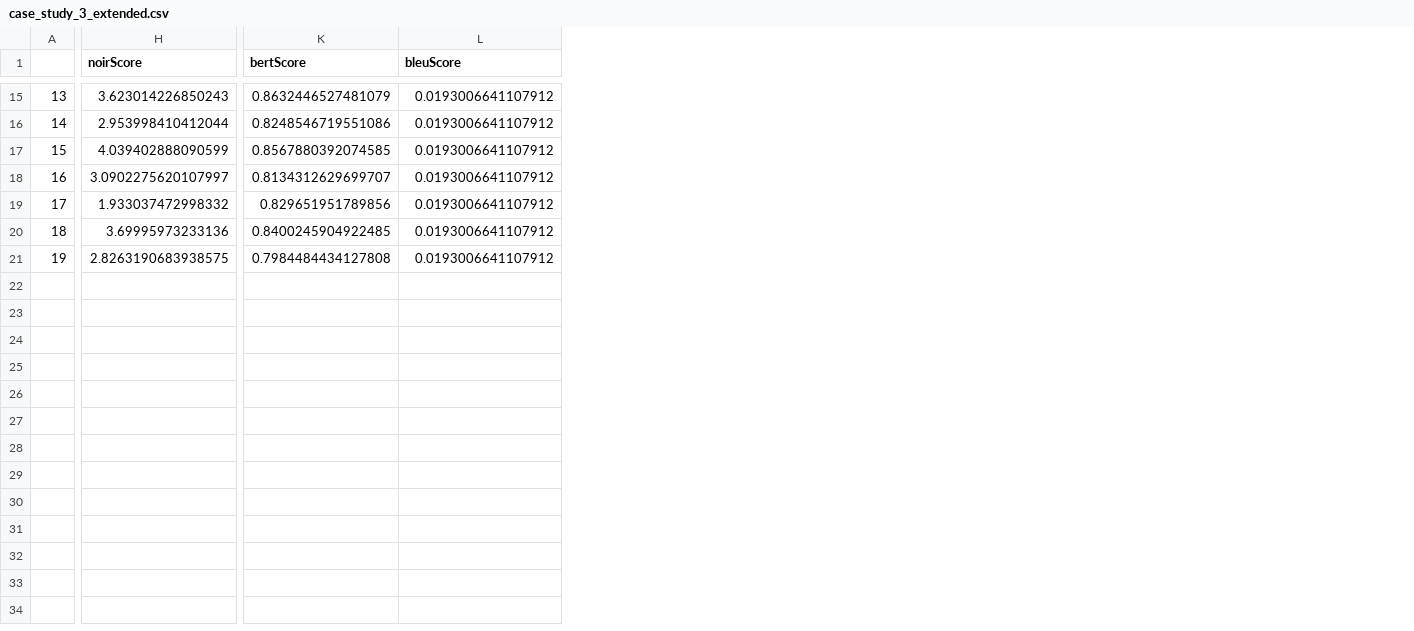
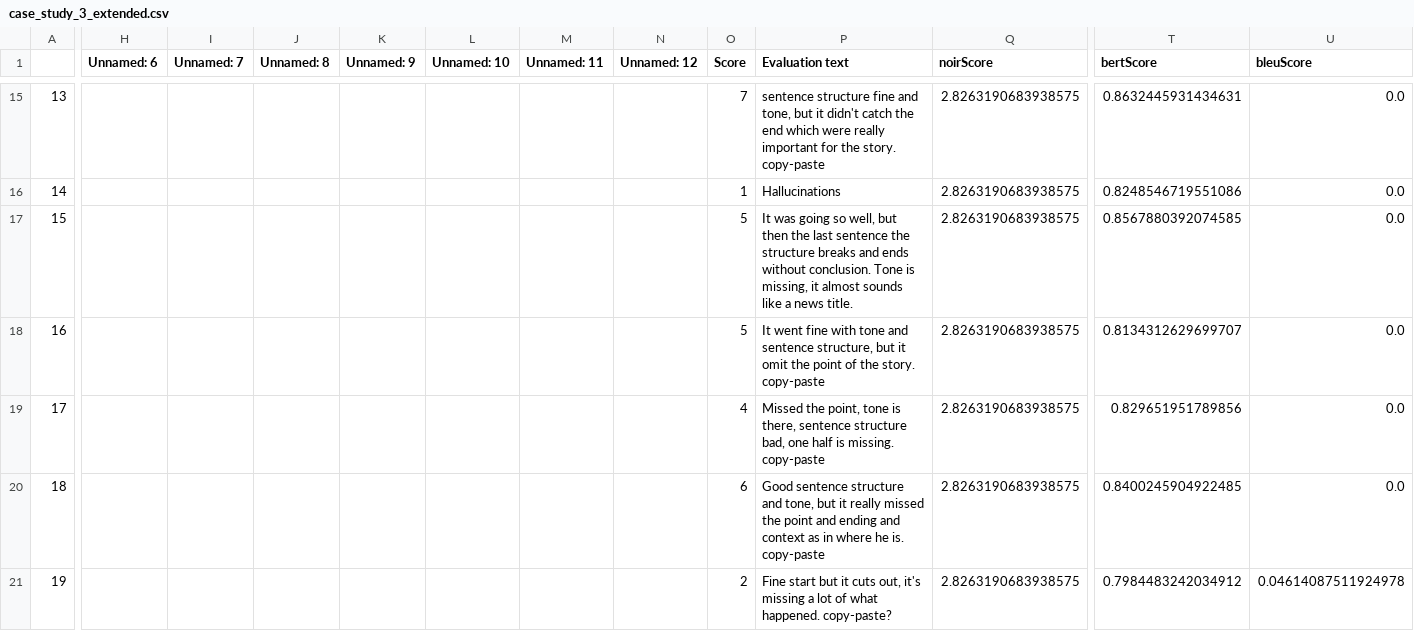
Before and after one commit to au-nlp/project-milestone-p2-group13, a CSV file: case_studies/case_study_3_extended.csv, drawn as a sheet; only a part is shown, gaps mark what is left out; addresses are those after the commit; the diff covers the shown part only; the diff names each change by its address in the sheet, - before the commit and + after, or states it on an @@ line.

```diff
--- a/case_studies/case_study_3_extended.csv
+++ b/case_studies/case_study_3_extended.csv
+column H (Unnamed: 6), empty
+column I (Unnamed: 7), empty
+column J (Unnamed: 8), empty
+column K (Unnamed: 9), empty
+column L (Unnamed: 10), empty
+column M (Unnamed: 11), empty
+column N (Unnamed: 12), empty
+column O (Score), rows 15-21: 7 | 1 | 5 | 5 | 4 | 6 | 2
+column P (Evaluation text), rows 15-21: sentence structure fine and tone, but it didn't catch the end which were really important for the story. copy-paste | Hallucinations | It was going so well, but then the last sentence the structure breaks and ends without conclusion. Tone is missing, it almost sounds like a news title. | It went fine with tone and sentence structure, but it omit the point of the story. copy-paste | Missed the point, tone is there, sentence structure bad, one half is missing. copy-paste | Good sentence structure and tone, but it really missed the point and ending and context as in where he is. copy-paste | Fine start but it cuts out, it's missing a lot of what happened. copy-paste?
-Q15 (noirScore): 3.623014226850243
+Q15 (noirScore): 2.8263190683938575
-T15 (bertScore): 0.8632446527481079
+T15 (bertScore): 0.8632445931434631
-U15:U20 (bleuScore): 0.0193006641107912
+U15:U20 (bleuScore): 0.0
-Q16 (noirScore): 2.953998410412044
+Q16 (noirScore): 2.8263190683938575
-Q17 (noirScore): 4.039402888090599
+Q17 (noirScore): 2.8263190683938575
-Q18 (noirScore): 3.0902275620107997
+Q18 (noirScore): 2.8263190683938575
-Q19 (noirScore): 1.933037472998332
+Q19 (noirScore): 2.8263190683938575
-Q20 (noirScore): 3.69995973233136
+Q20 (noirScore): 2.8263190683938575
-T21 (bertScore): 0.7984484434127808
+T21 (bertScore): 0.7984483242034912
-U21 (bleuScore): 0.0193006641107912
+U21 (bleuScore): 0.04614087511924978
```
Also changed, not shown: 33 edited cells elsewhere in this file, case_studies/case_study_5_extended.csv, 4 other files.
